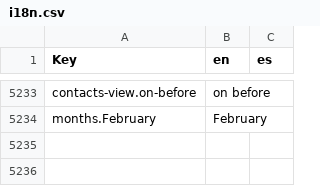
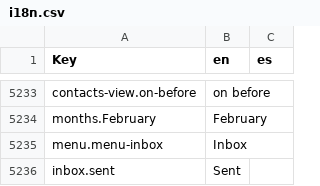
Before and after one commit to polobit/testproject, a CSV file: agile-frontend/WebContent/locales/csv/i18n.csv, drawn as a sheet; only a part is shown, gaps mark what is left out; the diff names each change by its address in the sheet, - before the commit and + after, or states it on an @@ line.

Commit message:
updated files for creating inbox feature for sales

```diff
--- a/agile-frontend/WebContent/locales/csv/i18n.csv
+++ b/agile-frontend/WebContent/locales/csv/i18n.csv
+row 5235: menu.menu-inbox | Inbox
+row 5236: inbox.sent | Sent
```
Also changed, not shown: 6 other files.
